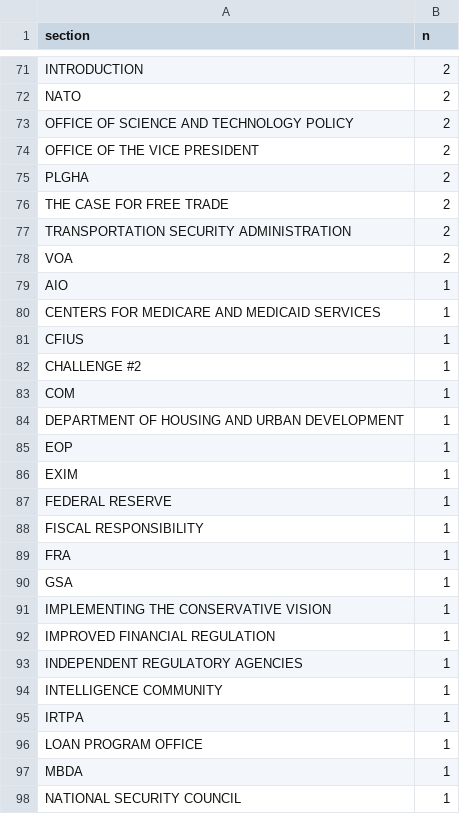
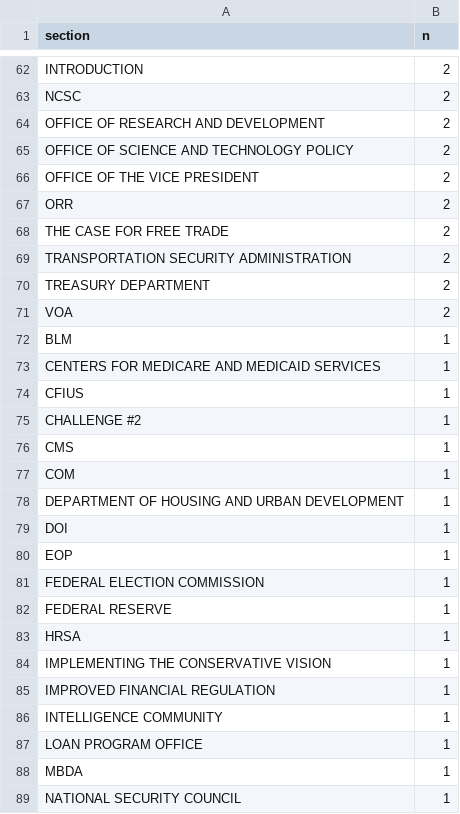
Before and after one commit to judgelord/2025, a CSV file: data/racialized_term_counts.csv, drawn as a sheet; only a part is shown, gaps mark what is left out; removed rows and columns are numbered as before the commit, all else as after; the diff covers the shown part only; the diff names each change by its address in the sheet, - before the commit and + after, or states it on an @@ line.

```diff
--- a/data/racialized_term_counts.csv
+++ b/data/racialized_term_counts.csv
-A63 (section): NATO
+A63 (section): NCSC
+row 64: OFFICE OF RESEARCH AND DEVELOPMENT | 2
-A67 (section): PLGHA
+A67 (section): ORR
+row 70: TREASURY DEPARTMENT | 2
-A72 (section): AIO
+A72 (section): BLM
+row 76: CMS | 1
+row 79: DOI | 1
-A81 (section): EXIM
+A81 (section): FEDERAL ELECTION COMMISSION
-row 88: FISCAL RESPONSIBILITY | 1
-A83 (section): FRA
+A83 (section): HRSA
-row 90: GSA | 1
-row 93: INDEPENDENT REGULATORY AGENCIES | 1
-row 95: IRTPA | 1
```
Also changed, not shown: 34 added rows, 34 removed rows and 12 edited cells elsewhere in this file, data/racialized_term_counts_acronym.csv, data/racialized_term_counts_department.csv, 3 other files.
